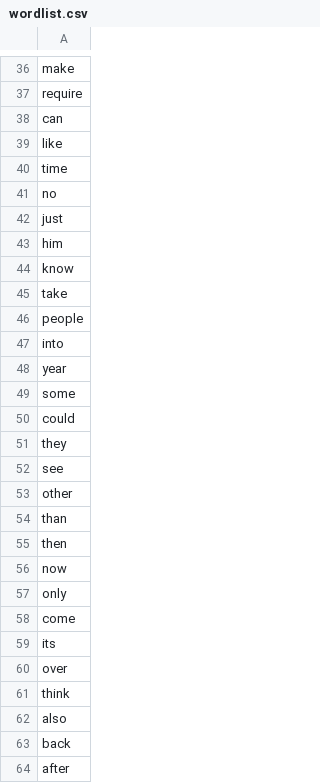
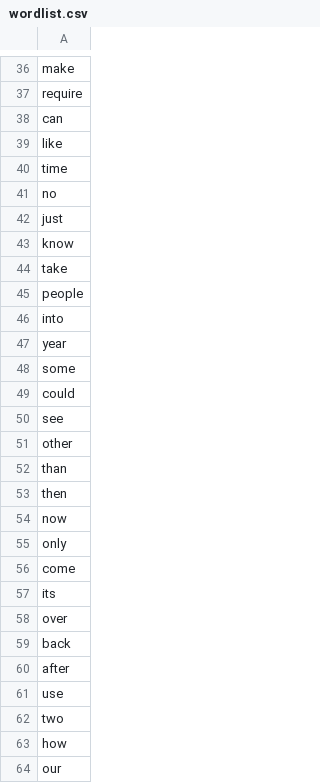
Before and after one commit to Aosilujia/AudioWriter, a CSV file: dataset/wordlist.csv, drawn as a sheet; only a part is shown, gaps mark what is left out; the shorter side is filled out with more unchanged rows; the diff names each change by its address in the sheet, - before the commit and + after, or states it on an @@ line.

```diff
--- a/dataset/wordlist.csv
+++ b/dataset/wordlist.csv
-row 43: him
-row 51: they
-row 61: think
-row 62: also
```
Also changed, not shown: 2 other files.
